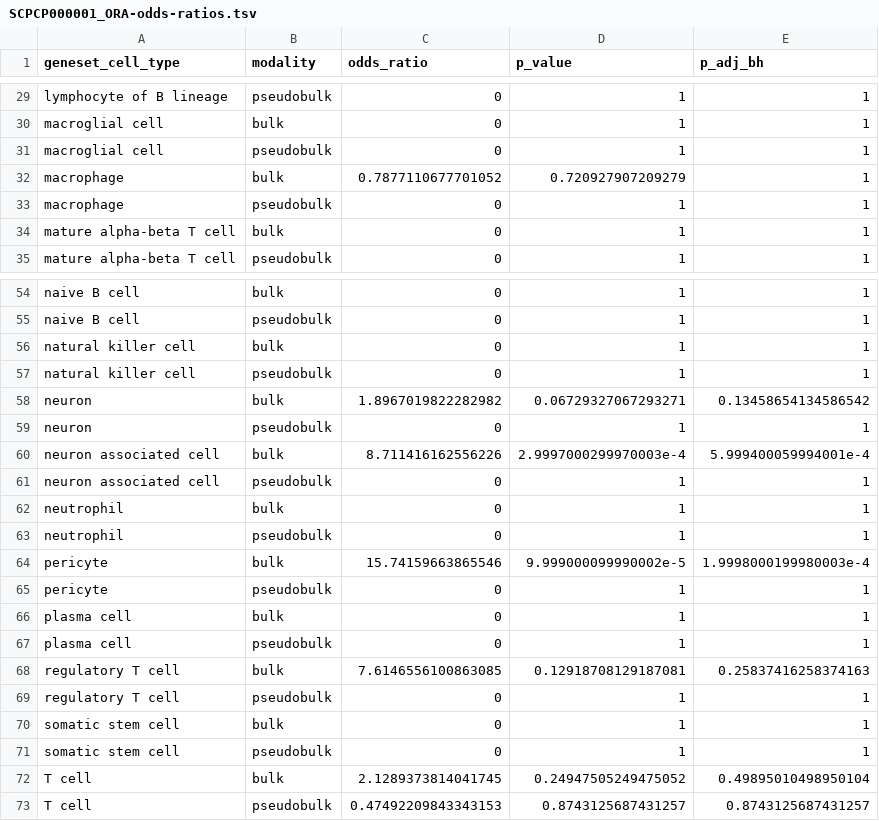
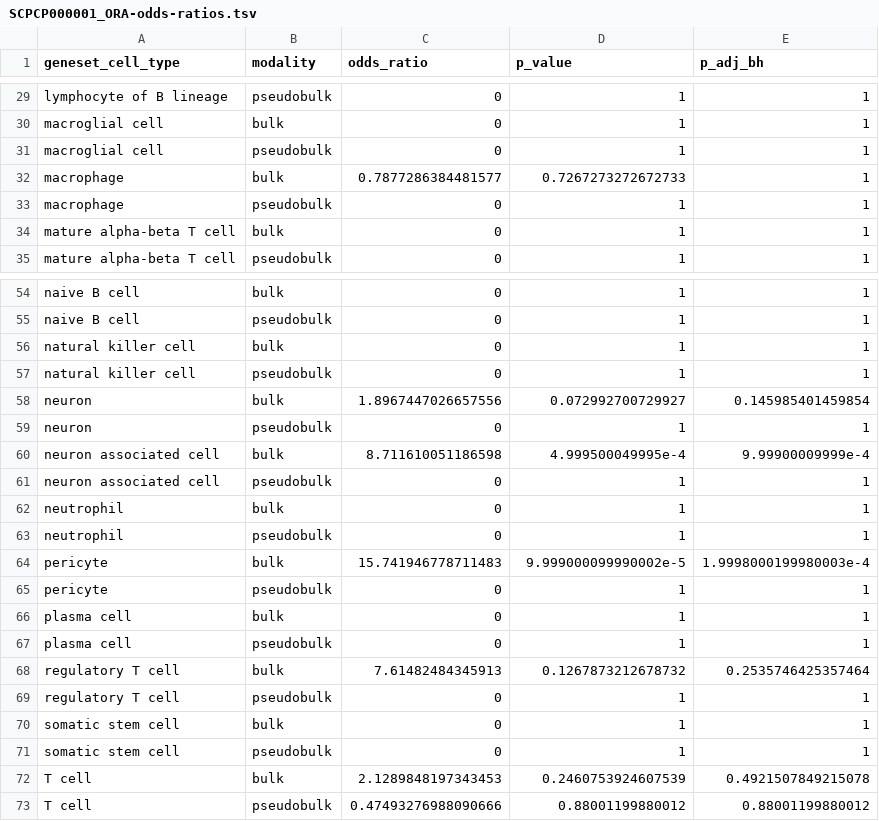
Before and after one commit to AlexsLemonade/scpca-paper-figures, a TSV file: analysis/pseudobulk-bulk-prediction/results/SCPCP000001_ORA-odds-ratios.tsv, drawn as a sheet; only a part is shown, gaps mark what is left out; the diff covers the shown part only.

Commit message:
update odd ratio tsv where necessary

```diff
--- a/analysis/pseudobulk-bulk-prediction/results/SCPCP000001_ORA-odds-ratios.tsv
+++ b/analysis/pseudobulk-bulk-prediction/results/SCPCP000001_ORA-odds-ratios.tsv
@@ -31,3 +31,3 @@ macroglial cell	bulk	0	1	1
 macroglial cell	pseudobulk	0	1	1
-macrophage	bulk	0.7877110677701052	0.720927907209279	1
+macrophage	bulk	0.7877286384481577	0.7267273272672733	1
 macrophage	pseudobulk	0	1	1
@@ -57,5 +57,5 @@ natural killer cell	bulk	0	1	1
 natural killer cell	pseudobulk	0	1	1
-neuron	bulk	1.8967019822282982	0.06729327067293271	0.13458654134586542
+neuron	bulk	1.8967447026657556	0.072992700729927	0.145985401459854
 neuron	pseudobulk	0	1	1
-neuron associated cell	bulk	8.711416162556226	2.9997000299970003e-4	5.999400059994001e-4
+neuron associated cell	bulk	8.711610051186598	4.999500049995e-4	9.99900009999e-4
 neuron associated cell	pseudobulk	0	1	1
@@ -63,3 +63,3 @@ neutrophil	bulk	0	1	1
 neutrophil	pseudobulk	0	1	1
-pericyte	bulk	15.74159663865546	9.999000099990002e-5	1.9998000199980003e-4
+pericyte	bulk	15.741946778711483	9.999000099990002e-5	1.9998000199980003e-4
 pericyte	pseudobulk	0	1	1
@@ -67,3 +67,3 @@ plasma cell	bulk	0	1	1
 plasma cell	pseudobulk	0	1	1
-regulatory T cell	bulk	7.6146556100863085	0.12918708129187081	0.25837416258374163
+regulatory T cell	bulk	7.61482484345913	0.1267873212678732	0.2535746425357464
 regulatory T cell	pseudobulk	0	1	1
@@ -71,3 +71,3 @@ somatic stem cell	bulk	0	1	1
 somatic stem cell	pseudobulk	0	1	1
-T cell	bulk	2.1289373814041745	0.24947505249475052	0.49895010498950104
-T cell	pseudobulk	0.47492209843343153	0.8743125687431257	0.8743125687431257
+T cell	bulk	2.1289848197343453	0.2460753924607539	0.4921507849215078
+T cell	pseudobulk	0.47493276988090666	0.88001199880012	0.88001199880012
```
Also changed, not shown: 45 edited cells elsewhere in this file, analysis/pseudobulk-bulk-prediction/results/SCPCP000002_ORA-odds-ratios.tsv, analysis/pseudobulk-bulk-prediction/results/SCPCP000006_ORA-odds-ratios.tsv.
